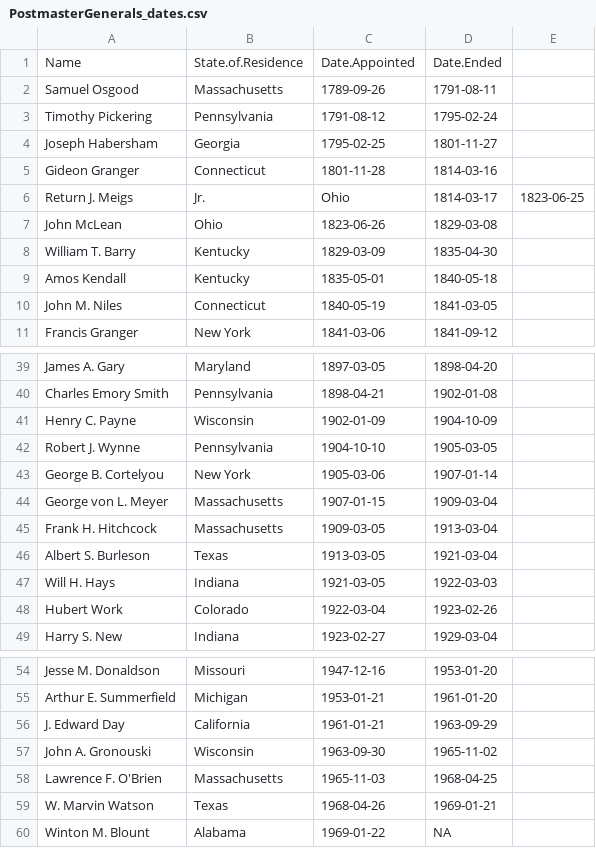
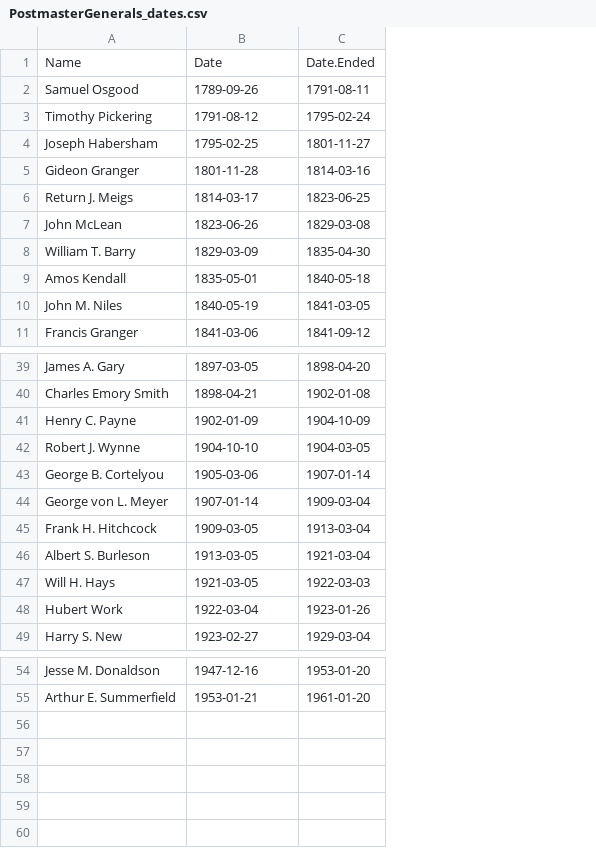
Before and after one commit to cblevins/Texas_Postmasters, a CSV file: data/PostmasterGenerals_dates.csv, drawn as a sheet; only a part is shown, gaps mark what is left out; removed rows and columns are numbered as before the commit, all else as after; the diff names each change by its address in the sheet, - before the commit and + after, or states it on an @@ line.

```diff
--- a/data/PostmasterGenerals_dates.csv
+++ b/data/PostmasterGenerals_dates.csv
-column B, rows 1-11: State.of.Residence | Massachusetts | Pennsylvania | Georgia | Connecticut | Jr. | Ohio | Kentucky | Kentucky | Connecticut | New York; rows 39-49: Maryland | Pennsylvania | Wisconsin | Pennsylvania | New York | Massachusetts | Massachusetts | Texas | Indiana | Colorado | Indiana; rows 54-55: Missouri | Michigan
-column E, row 6: 1823-06-25
-B1: Date.Appointed
+B1: Date
-B6: Ohio
+B6: 1814-03-17
-C6: 1814-03-17
+C6: 1823-06-25
-C42: 1905-03-05
+C42: 1904-03-05
-B44: 1907-01-15
+B44: 1907-01-14
-C48: 1923-02-26
+C48: 1923-01-26
-row 56: J. Edward Day | California | 1961-01-21 | 1963-09-29
-row 57: John A. Gronouski | Wisconsin | 1963-09-30 | 1965-11-02
-row 58: Lawrence F. O'Brien | Massachusetts | 1965-11-03 | 1968-04-25
-row 59: W. Marvin Watson | Texas | 1968-04-26 | 1969-01-21
-row 60: Winton M. Blount | Alabama | 1969-01-22 | NA
```
Also changed, not shown: 22 other files.
